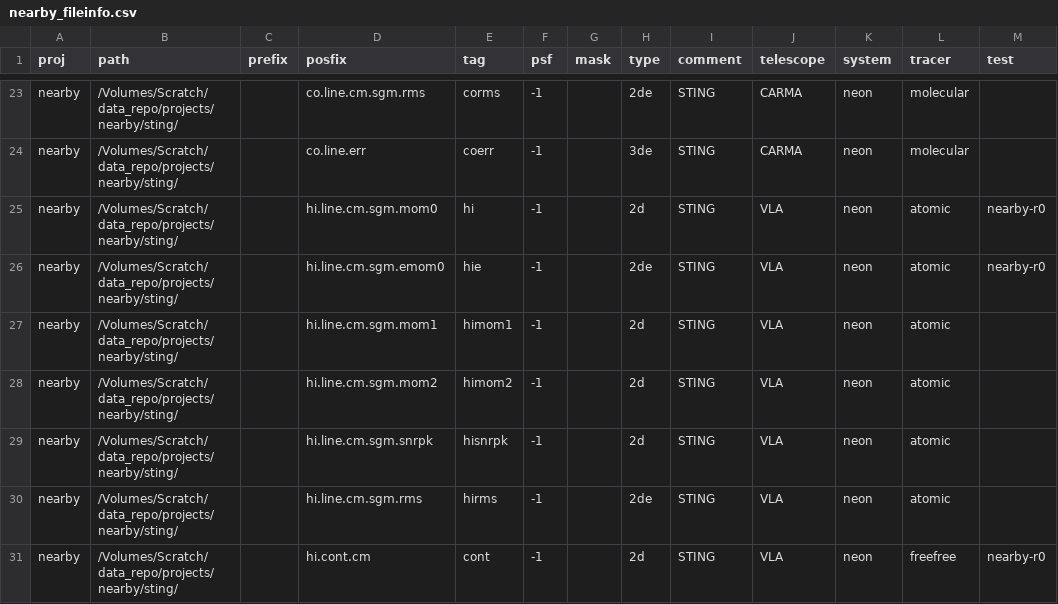
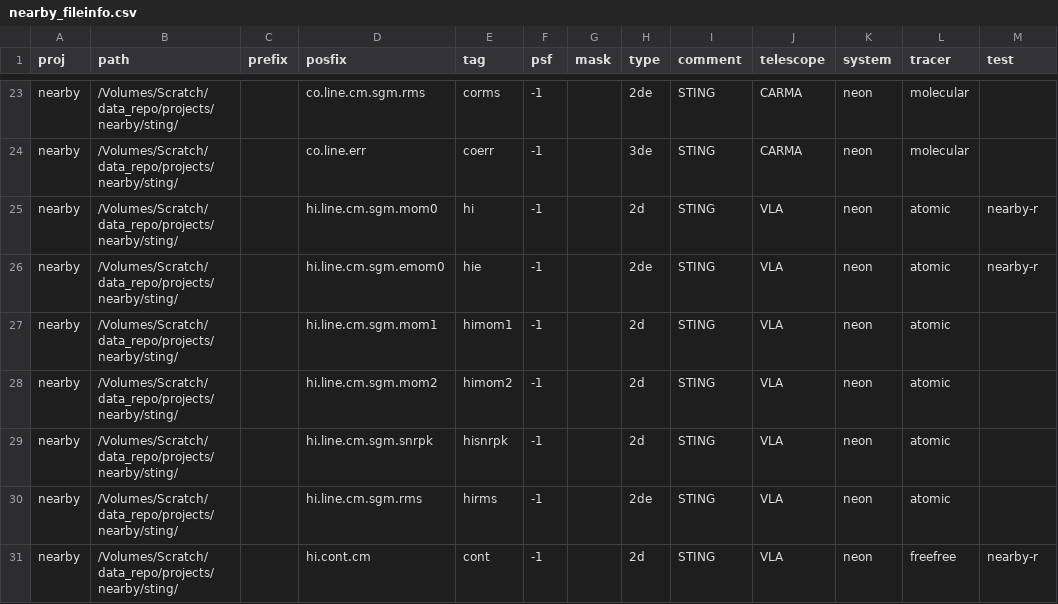
Before and after one commit to r-xue/xlib, a CSV file: data/nearby_fileinfo.csv, drawn as a sheet; only a part is shown, gaps mark what is left out; the diff covers the shown part only.

```diff
--- a/data/nearby_fileinfo.csv
+++ b/data/nearby_fileinfo.csv
@@ -24,4 +24,4 @@ nearby,/Volumes/Scratch/data_repo/projects/nearby/sting/,,co.line.cm.sgm.rms,cor
 nearby,/Volumes/Scratch/data_repo/projects/nearby/sting/,,co.line.err,coerr,-1,,3de,STING,CARMA,neon,molecular,
-nearby,/Volumes/Scratch/data_repo/projects/nearby/sting/,,hi.line.cm.sgm.mom0,hi,-1,,2d,STING,VLA,neon,atomic,nearby-r0
-nearby,/Volumes/Scratch/data_repo/projects/nearby/sting/,,hi.line.cm.sgm.emom0,hie,-1,,2de,STING,VLA,neon,atomic,nearby-r0
+nearby,/Volumes/Scratch/data_repo/projects/nearby/sting/,,hi.line.cm.sgm.mom0,hi,-1,,2d,STING,VLA,neon,atomic,nearby-r
+nearby,/Volumes/Scratch/data_repo/projects/nearby/sting/,,hi.line.cm.sgm.emom0,hie,-1,,2de,STING,VLA,neon,atomic,nearby-r
 nearby,/Volumes/Scratch/data_repo/projects/nearby/sting/,,hi.line.cm.sgm.mom1,himom1,-1,,2d,STING,VLA,neon,atomic,
@@ -30,2 +30,2 @@ nearby,/Volumes/Scratch/data_repo/projects/nearby/sting/,,hi.line.cm.sgm.snrpk,h
 nearby,/Volumes/Scratch/data_repo/projects/nearby/sting/,,hi.line.cm.sgm.rms,hirms,-1,,2de,STING,VLA,neon,atomic,
-nearby,/Volumes/Scratch/data_repo/projects/nearby/sting/,,hi.cont.cm,cont,-1,,2d,STING,VLA,neon,freefree,nearby-r0
+nearby,/Volumes/Scratch/data_repo/projects/nearby/sting/,,hi.cont.cm,cont,-1,,2d,STING,VLA,neon,freefree,nearby-r
```
Also changed, not shown: 13 edited cells elsewhere in this file, data/nearby.csv, 6 other files.
